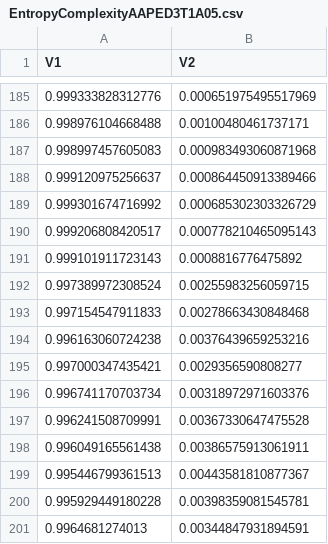
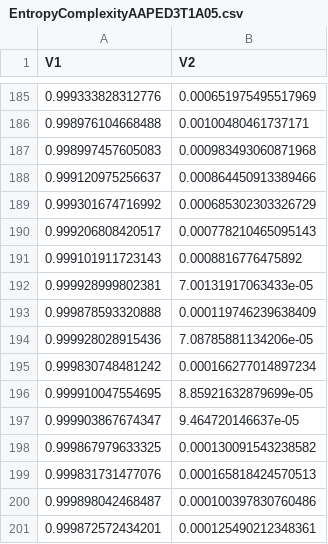
Before and after one commit to EduardaChagas/SAR-WATG, a CSV file: Data/EntropyComplexityAAPED3T1A05.csv, drawn as a sheet; only a part is shown, gaps mark what is left out.

```diff
--- a/Data/EntropyComplexityAAPED3T1A05.csv
+++ b/Data/EntropyComplexityAAPED3T1A05.csv
@@ -191,11 +191,11 @@
 0.999101911723143,0.0008816776475892
-0.997389972308524,0.00255983256059715
-0.997154547911833,0.00278663430848468
-0.996163060724238,0.00376439659253216
-0.997000347435421,0.0029356590808277
-0.996741170703734,0.00318972971603376
-0.996241508709991,0.00367330647475528
-0.996049165561438,0.00386575913061911
-0.995446799361513,0.00443581810877367
-0.995929449180228,0.00398359081545781
-0.9964681274013,0.00344847931894591
+0.999928999802381,7.00131917063433e-05
+0.999878593320888,0.000119746239638409
+0.999928028915436,7.08785881134206e-05
+0.999830748481242,0.000166277014897234
+0.999910047554695,8.85921632879699e-05
+0.999903867674347,9.464720146637e-05
+0.999867979633325,0.000130091543238582
+0.999831731477076,0.000165818424570513
+0.999898042468487,0.000100397830760486
+0.999872572434201,0.000125490212348361
```
Also changed, not shown: Data/EntropyComplexityBPD3T1.csv, Data/EntropyComplexityFGPET1A05.csv, 4 other files.
